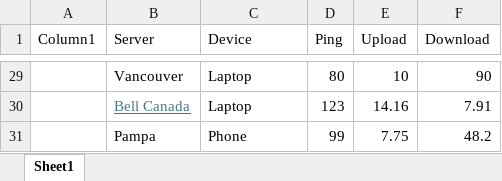
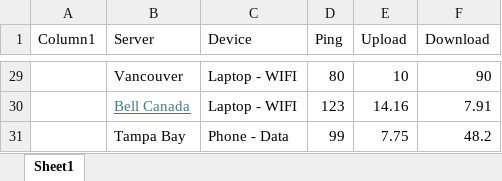
Before and after one commit to DarianElwood/speedtest-analysis, an Excel workbook: speeds.xlsx, sheet Sheet1, drawn as a sheet; only a part is shown, gaps mark what is left out; values as stored, in another font and other column widths than the file's, no borders; table styles not drawn; the diff covers the shown part only; the diff names each change by its address in the sheet, - before the commit and + after, or states it on an @@ line.

Commit message:
Update speeds.xlsx with new data

```diff
--- a/speeds.xlsx (sheet Sheet1)
+++ b/speeds.xlsx (sheet Sheet1)
-C29:C30 (Device): Laptop
+C29:C30 (Device): Laptop - WIFI
-B31 (Server): Pampa
+B31 (Server): Tampa Bay
-C31 (Device): Phone
+C31 (Device): Phone - Data
```
Also changed, not shown: 25 edited cells and cell formats elsewhere in this sheet.
